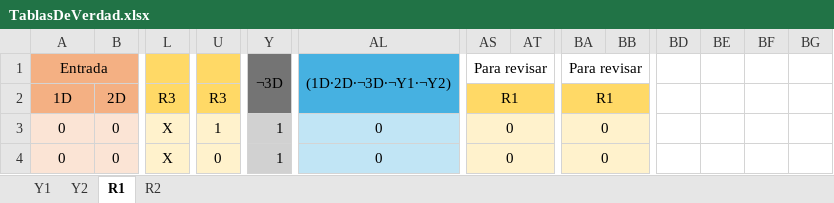
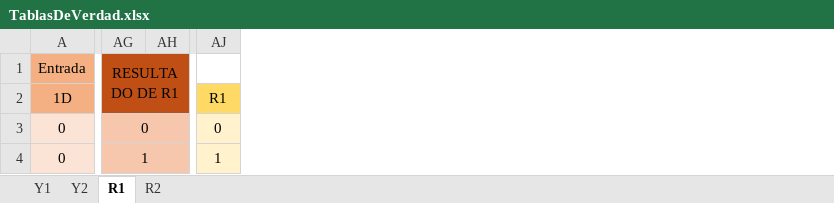
Before and after one commit to Adriel23456/achaves_fac_2024_s2, an Excel workbook: Proyecto1/TablasDeVerdad.xlsx, sheet R1, drawn as a sheet; only a part is shown, gaps mark what is left out; values as stored, in another font and other column widths than the file's, no borders; removed rows and columns are numbered as before the commit, all else as after; the diff covers the shown part only; the diff names each change by its address in the sheet, - before the commit and + after, or states it on an @@ line.

Commit message:
Desarrollo final de los componentes necesarios para la construccion del producto final.

```diff
--- a/Proyecto1/TablasDeVerdad.xlsx (sheet R1)
+++ b/Proyecto1/TablasDeVerdad.xlsx (sheet R1)
-column B, rows 2-4: 2D | 0 | 0
-column L, rows 2-4: R3 | X | X
-column U, rows 2-4: R3 | 1 | 0
-column Y (¬3D), rows 3-4: 1 | 1
-column AL ((1D∙2D∙¬3D∙¬Y1∙¬Y2)), rows 3-4: 0 | 0
-column BB, empty
-column BD, empty
-column BE, empty
-column BF, empty
-column BG, empty
-AG1: Para revisar
+AG1: RESULTADO DE R1
-AG1:AH1 fill: none
+AG1:AH1 fill: #C04F15
-AS1:AT1 merged
+AG1:AH2 merged
-AJ1: Para revisar
+AJ1: (empty)
-BA1:BB1 merged
+A2:B2 merged
-AG2 (RESULTADO DE R1): R1
+AG2 (RESULTADO DE R1): (empty)
-AG2:AH2 fill: #FFD966
+AG2:AH2 fill: #C04F15
-AS2:AT2 merged
-BA2:BB2 merged
+A3:B3 merged
-AG3:AH4 fill: #FFF2CC
+AG3:AH4 fill: #F6C6AD
-BA3:BB3 merged
+A4:B4 merged
-AG4 (RESULTADO DE R1): 0
+AG4 (RESULTADO DE R1): 1
-AJ4: 0
+AJ4: 1
-BA4:BB4 merged
```
Also changed, not shown: 16 removed rows, 3 added columns, 16 removed columns, 71 edited cells, cell formats and merged cells elsewhere in this sheet, sheet R2, sheet Y2, formulas that keep their value, 4 other files.
